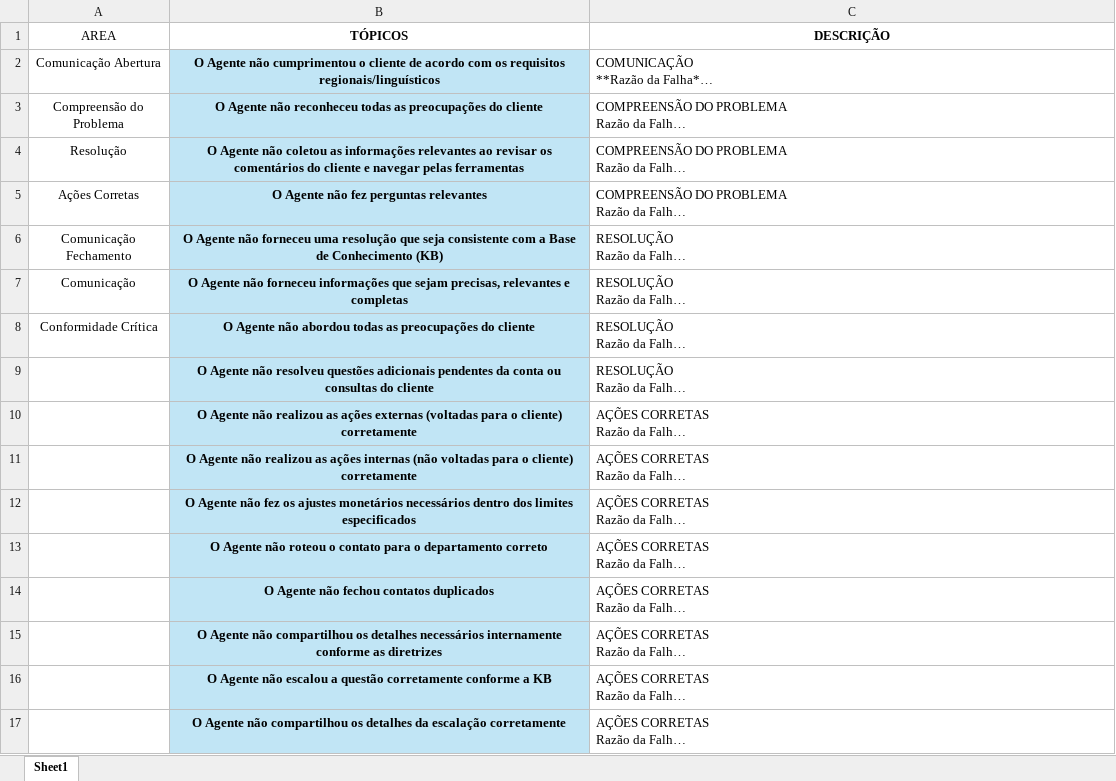
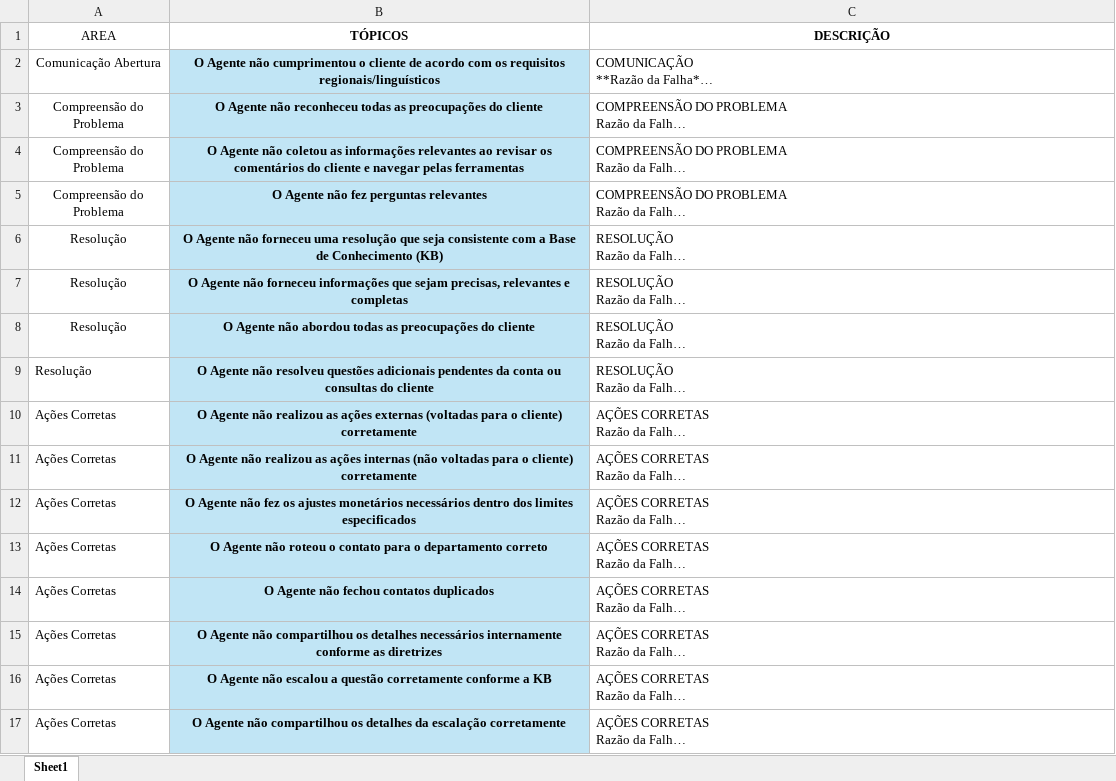
Before and after one commit to mayerbet/checklist_app, an Excel workbook: guia.xlsx, sheet Sheet1, drawn as a sheet; only a part is shown; long unchanged cells end in …; values as stored, in another font and other column widths than the file's, no borders; the diff covers the shown part only; the diff names each change by its address in the sheet, - before the commit and + after, or states it on an @@ line.

Commit message:
Add files via upload

```diff
--- a/guia.xlsx (sheet Sheet1)
+++ b/guia.xlsx (sheet Sheet1)
-A4 (AREA): Resolução
+A4 (AREA): Compreensão do Problema
-A5 (AREA): Ações Corretas
+A5 (AREA): Compreensão do Problema
-A6 (AREA): Comunicação Fechamento
+A6 (AREA): Resolução
-A7 (AREA): Comunicação
+A7 (AREA): Resolução
-A8 (AREA): Conformidade Crítica
+A8 (AREA): Resolução
-A9 (AREA): (empty)
+A9 (AREA): Resolução
-A10:A17 (AREA): (empty)
+A10:A17 (AREA): Ações Corretas
```
Also changed, not shown: 1 added row, 1 removed row and 15 edited cells elsewhere in this sheet.
